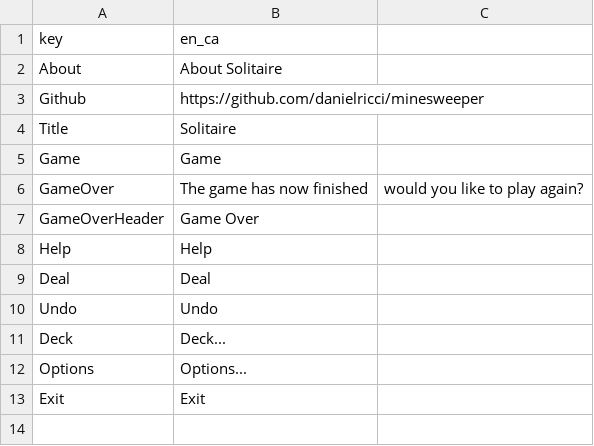
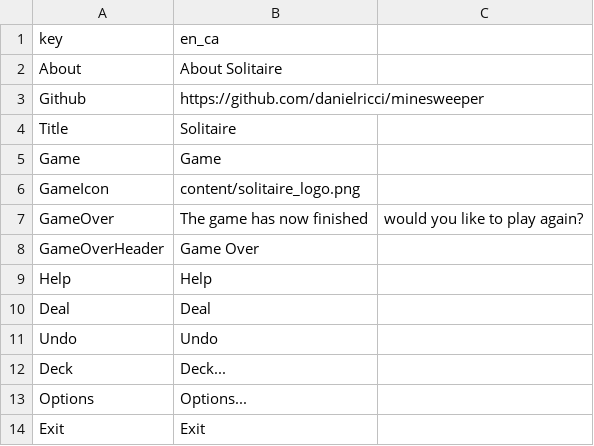
Before and after one commit to danielricci/solitaire, a CSV file: properties/resources/Localization.csv, drawn as a sheet; the diff names each change by its address in the sheet, - before the commit and + after, or states it on an @@ line.

Commit message:
Added solitaire logo

```diff
--- a/properties/resources/Localization.csv
+++ b/properties/resources/Localization.csv
+row 6: GameIcon | content/solitaire_logo.png
```
Also changed, not shown: 3 other files.
